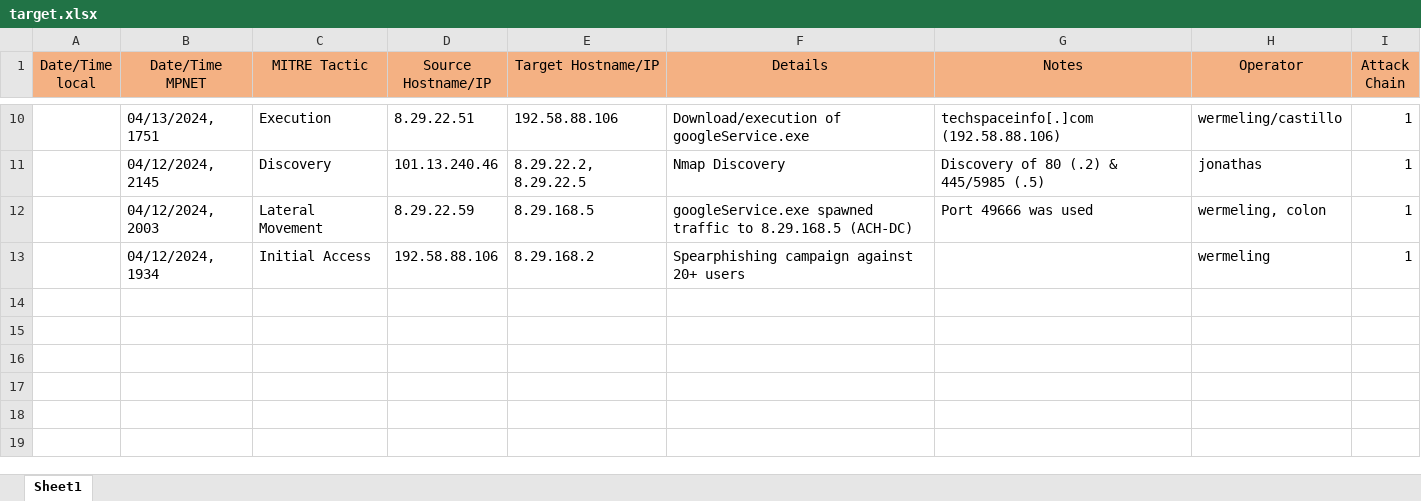
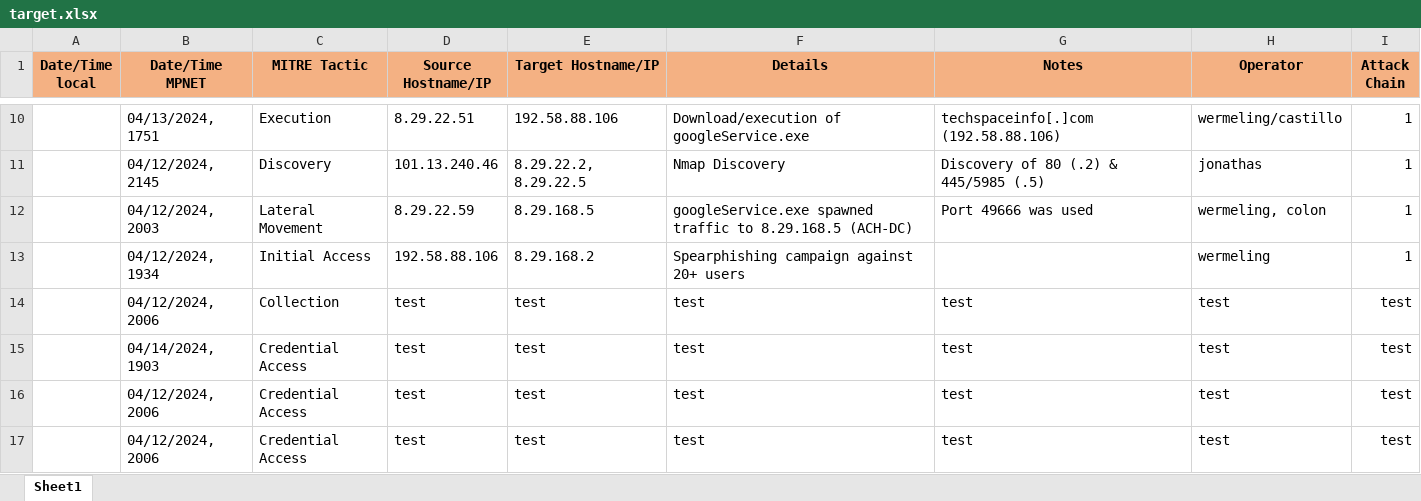
Before and after one commit to redcarter28/chainsmoker, an Excel workbook: data/target.xlsx, sheet Sheet1, drawn as a sheet; only a part is shown, gaps mark what is left out; values as stored, in another font and other column widths than the file's, no borders; the diff names each change by its address in the sheet, - before the commit and + after, or states it on an @@ line.

```diff
--- a/data/target.xlsx (sheet Sheet1)
+++ b/data/target.xlsx (sheet Sheet1)
-A1:I1 bold: off
+A1:I1 bold: on
+row 14:  | 04/12/2024, 2006 | Collection | test | test | test | test | test | test
+row 15:  | 04/14/2024, 1903 | Credential Access | test | test | test | test | test | test
+row 16:  | 04/12/2024, 2006 | Credential Access | test | test | test | test | test | test
+row 17:  | 04/12/2024, 2006 | Credential Access | test | test | test | test | test | test
```
Also changed, not shown: data/data2.xlsx, 1 other file.
